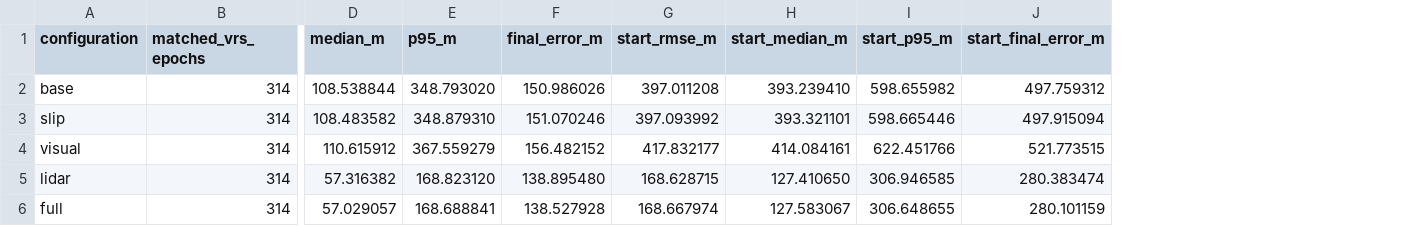
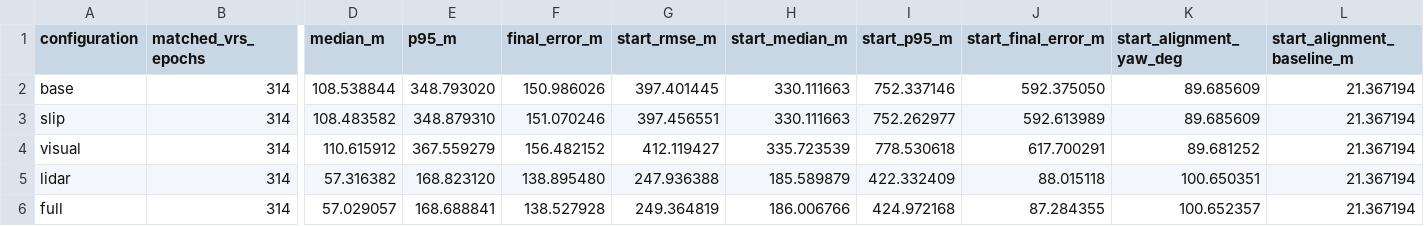
Before and after one commit to ruslanbredun-rob/sensors_course_capstone, a CSV file: results/urban39/comparison_metrics.csv, drawn as a sheet; only a part is shown, gaps mark what is left out; the diff names each change by its address in the sheet, - before the commit and + after, or states it on an @@ line.

```diff
--- a/results/urban39/comparison_metrics.csv
+++ b/results/urban39/comparison_metrics.csv
+column K (start_alignment_yaw_deg), rows 2-6: 89.685609 | 89.685609 | 89.681252 | 100.650351 | 100.652357
+column L (start_alignment_baseline_m), rows 2-6: all 21.367194
-G2 (start_rmse_m): 397.011208
+G2 (start_rmse_m): 397.401445
-H2 (start_median_m): 393.239410
+H2 (start_median_m): 330.111663
-I2 (start_p95_m): 598.655982
+I2 (start_p95_m): 752.337146
-J2 (start_final_error_m): 497.759312
+J2 (start_final_error_m): 592.375050
-G3 (start_rmse_m): 397.093992
+G3 (start_rmse_m): 397.456551
-H3 (start_median_m): 393.321101
+H3 (start_median_m): 330.111663
-I3 (start_p95_m): 598.665446
+I3 (start_p95_m): 752.262977
-J3 (start_final_error_m): 497.915094
+J3 (start_final_error_m): 592.613989
-G4 (start_rmse_m): 417.832177
+G4 (start_rmse_m): 412.119427
-H4 (start_median_m): 414.084161
+H4 (start_median_m): 335.723539
-I4 (start_p95_m): 622.451766
+I4 (start_p95_m): 778.530618
-J4 (start_final_error_m): 521.773515
+J4 (start_final_error_m): 617.700291
-G5 (start_rmse_m): 168.628715
+G5 (start_rmse_m): 247.936388
-H5 (start_median_m): 127.410650
+H5 (start_median_m): 185.589879
-I5 (start_p95_m): 306.946585
+I5 (start_p95_m): 422.332409
-J5 (start_final_error_m): 280.383474
+J5 (start_final_error_m): 88.015118
-G6 (start_rmse_m): 168.667974
+G6 (start_rmse_m): 249.364819
-H6 (start_median_m): 127.583067
+H6 (start_median_m): 186.006766
-I6 (start_p95_m): 306.648655
+I6 (start_p95_m): 424.972168
-J6 (start_final_error_m): 280.101159
+J6 (start_final_error_m): 87.284355
```
Also changed, not shown: results/urban35/comparison_metrics.csv, 22 other files.
